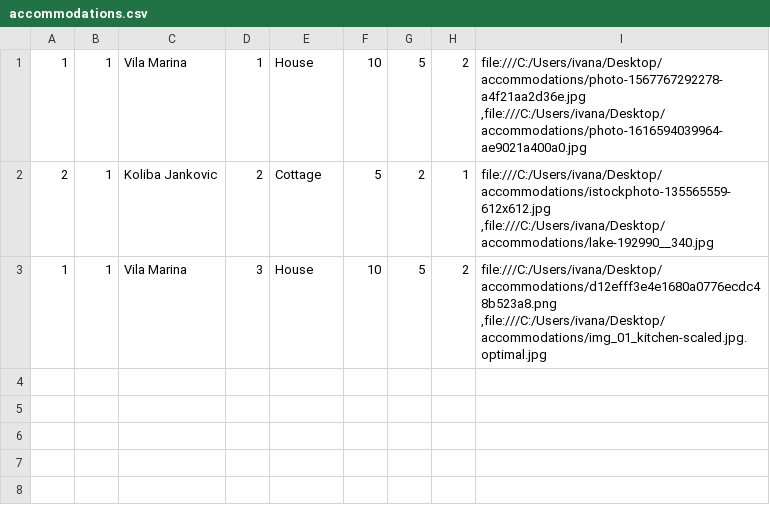
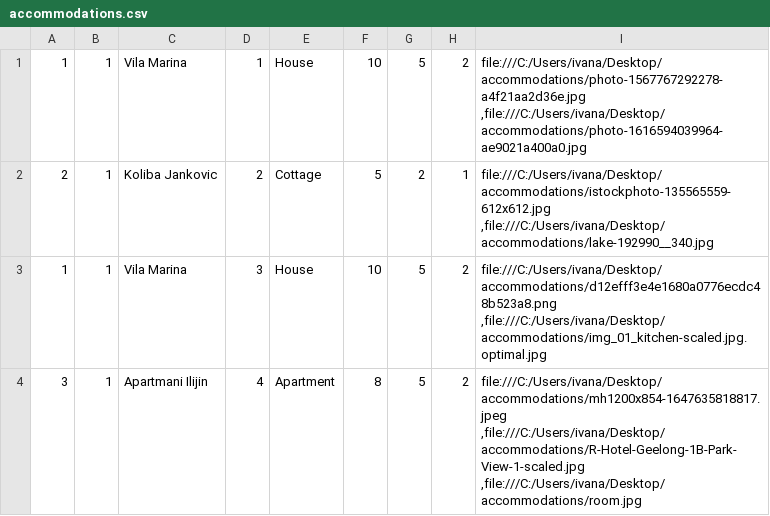
Before and after one commit to ivanailijin/SIMS-Project-team-C, a CSV file: TravelService/TravelService/Resources/Data/accommodations.csv, drawn as a sheet.

```diff
--- a/TravelService/TravelService/Resources/Data/accommodations.csv
+++ b/TravelService/TravelService/Resources/Data/accommodations.csv
@@ -3 +3,2 @@
 1|1|Vila Marina|3|House|10|5|2|file:///C:/Users/ivana/Desktop/accommodations/d12efff3e4e1680a0776ecdc48b523a8.png ,file:///C:/Users/ivana/Desktop/accommodations/img_01_kitchen-scaled.jpg.optimal.jpg
+3|1|Apartmani Ilijin|4|Apartment|8|5|2|file:///C:/Users/ivana/Desktop/accommodations/mh1200x854-1647635818817.jpeg ,file:///C:/Users/ivana/Desktop/accommodations/R-Hotel-Geelong-1B-Park-View-1-scaled.jpg ,file:///C:/Users/ivana/Desktop/accommodations/room.jpg
```
Also changed, not shown: TravelService/TravelService/Resources/Data/accommodationReservations.csv, TravelService/TravelService/Resources/Data/tour.csv, 9 other files.
